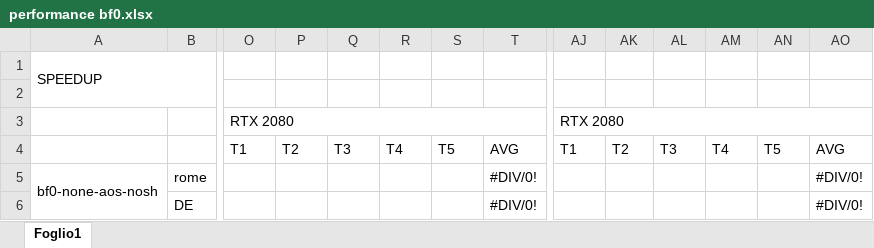
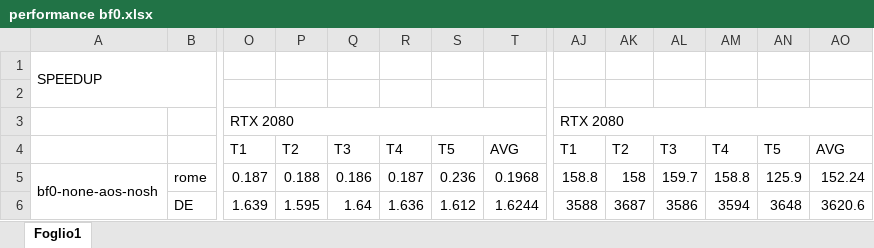
Before and after one commit to Ledmington/bellman-ford-cuda, an Excel workbook: performance bf0.xlsx, sheet Foglio1, drawn as a sheet; only a part is shown, gaps mark what is left out; values as stored, in another font and other column widths than the file's, no cell formats; the diff covers the shown part only; the diff names each change by its address in the sheet, - before the commit and + after, or states it on an @@ line.

Commit message:
Misurati speedup e throughput per bf0 su RTX2080

```diff
--- a/performance bf0.xlsx (sheet Foglio1)
+++ b/performance bf0.xlsx (sheet Foglio1)
-O5: (empty)
+O5: 0.187
-P5: (empty)
+P5: 0.188
-Q5: (empty)
+Q5: 0.186
-R5: (empty)
+R5: 0.187
-S5: (empty)
+S5: 0.236
-T5: #DIV/0!
+T5: 0.1968
-AJ5: (empty)
+AJ5: 158.8
-AK5: (empty)
+AK5: 158
-AL5: (empty)
+AL5: 159.7
-AM5: (empty)
+AM5: 158.8
-AN5: (empty)
+AN5: 125.9
-AO5: #DIV/0!
+AO5: 152.24
-O6: (empty)
+O6: 1.639
-P6: (empty)
+P6: 1.595
-Q6: (empty)
+Q6: 1.64
-R6: (empty)
+R6: 1.636
-S6: (empty)
+S6: 1.612
-T6: #DIV/0!
+T6: 1.6244
-AJ6: (empty)
+AJ6: 3588
-AK6: (empty)
+AK6: 3687
-AL6: (empty)
+AL6: 3586
-AM6: (empty)
+AM6: 3594
-AN6: (empty)
+AN6: 3648
-AO6: #DIV/0!
+AO6: 3620.6
```
Also changed, not shown: 840 edited cells elsewhere in this sheet, cell formats.
